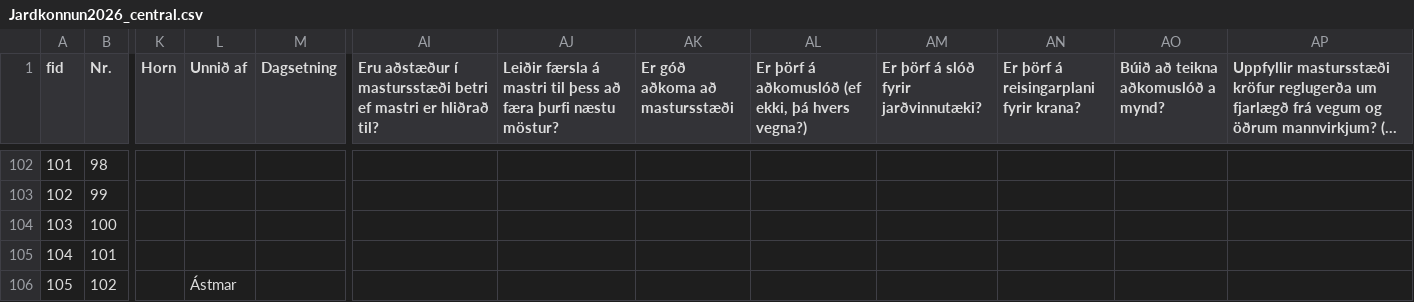
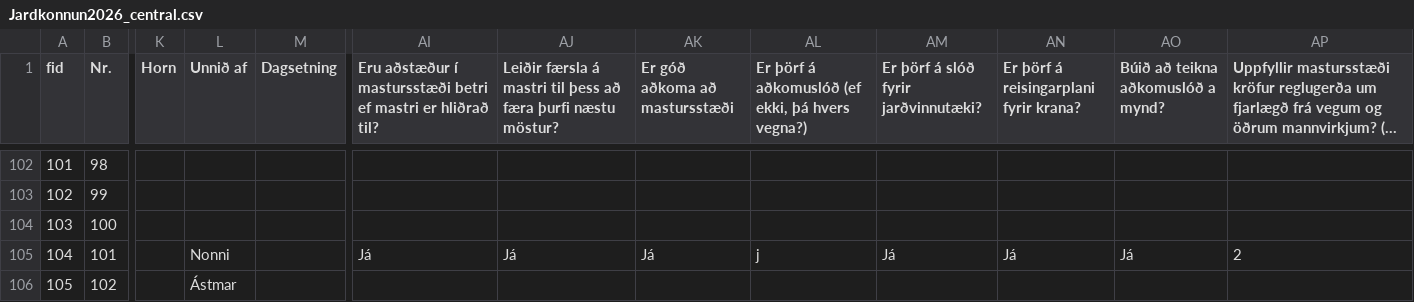
Before and after one commit to nonni123/Jardkonnun, a CSV file: Jardkonnun2026_central.csv, drawn as a sheet; only a part is shown, gaps mark what is left out; long unchanged cells end in …; the diff names each change by its address in the sheet, - before the commit and + after, or states it on an @@ line.

Commit message:
Jarðkönnun: skráning uppfærð (2026-08-26T14:08:05.075Z)

```diff
--- a/Jardkonnun2026_central.csv
+++ b/Jardkonnun2026_central.csv
-L105 (Unnið af): (empty)
+L105 (Unnið af): Nonni
-AI105: (empty)
+AI105: Já
-AJ105: (empty)
+AJ105: Já
-AK105 (Er góð aðkoma að mastursstæði): (empty)
+AK105 (Er góð aðkoma að mastursstæði): Já
-AL105: (empty)
+AL105: j
-AM105: (empty)
+AM105: Já
-AN105: (empty)
+AN105: Já
-AO105: (empty)
+AO105: Já
-AP105: (empty)
+AP105: 2
```
